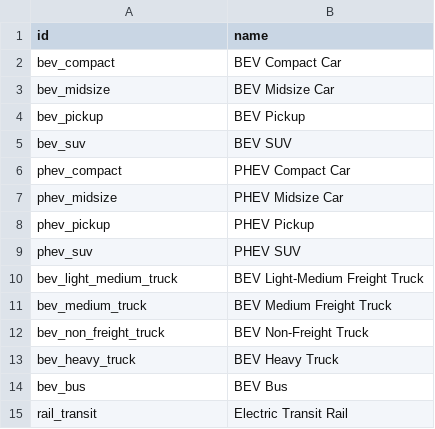
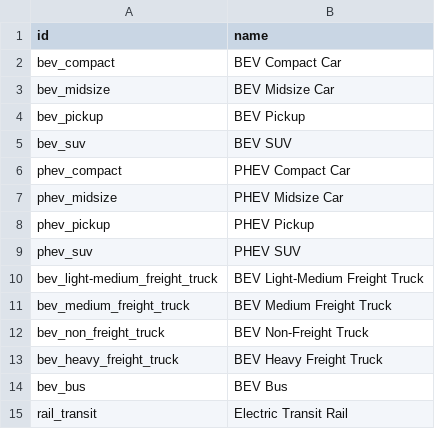
Before and after one commit to dsgrid/dsgrid-project-DECARB, a CSV file: project_transportonly/dimensions/supplemental/simplified_vehicle_types.csv, drawn as a sheet.

Commit message:
Apply suggestions from code review
Co-authored-by: Elaine Hale <elaine.hale@nrel.gov>

```diff
--- a/project_transportonly/dimensions/supplemental/simplified_vehicle_types.csv
+++ b/project_transportonly/dimensions/supplemental/simplified_vehicle_types.csv
@@ -9,6 +9,6 @@ phev_pickup,PHEV Pickup
 phev_suv,PHEV SUV
-bev_light_medium_truck,BEV Light-Medium Freight Truck
-bev_medium_truck,BEV Medium Freight Truck
+bev_light-medium_freight_truck,BEV Light-Medium Freight Truck
+bev_medium_freight_truck,BEV Medium Freight Truck
 bev_non_freight_truck,BEV Non-Freight Truck
-bev_heavy_truck,BEV Heavy Truck
+bev_heavy_freight_truck,BEV Heavy Freight Truck
 bev_bus,BEV Bus
```
